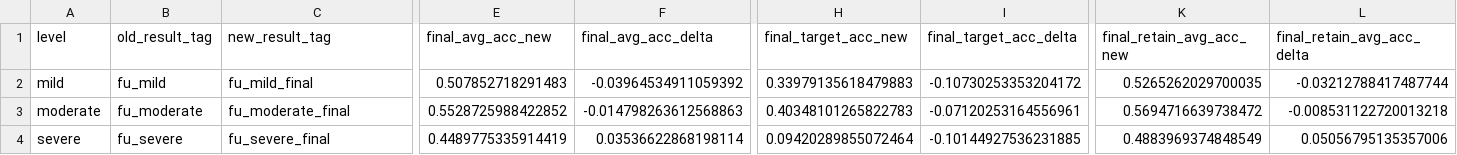
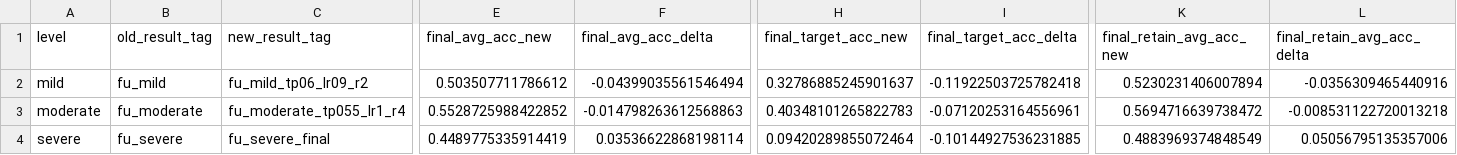
Before and after one commit to ZHOUYUJIE1/FU, a CSV file: system/heterogeneity_runs/Cifar10_FedAvg_fu_final_delta.csv, drawn as a sheet; only a part is shown, gaps mark what is left out; the diff names each change by its address in the sheet, - before the commit and + after, or states it on an @@ line.

```diff
--- a/system/heterogeneity_runs/Cifar10_FedAvg_fu_final_delta.csv
+++ b/system/heterogeneity_runs/Cifar10_FedAvg_fu_final_delta.csv
-C2 (new_result_tag): fu_mild_final
+C2 (new_result_tag): fu_mild_tp06_lr09_r2
-E2 (final_avg_acc_new): 0.507852718291483
+E2 (final_avg_acc_new): 0.503507711786612
-F2 (final_avg_acc_delta): -0.03964534911059392
+F2 (final_avg_acc_delta): -0.04399035561546494
-H2 (final_target_acc_new): 0.33979135618479883
+H2 (final_target_acc_new): 0.32786885245901637
-I2 (final_target_acc_delta): -0.10730253353204172
+I2 (final_target_acc_delta): -0.11922503725782418
-K2 (final_retain_avg_acc_new): 0.5265262029700035
+K2 (final_retain_avg_acc_new): 0.5230231406007894
-L2 (final_retain_avg_acc_delta): -0.03212788417487744
+L2 (final_retain_avg_acc_delta): -0.0356309465440916
-C3 (new_result_tag): fu_moderate_final
+C3 (new_result_tag): fu_moderate_tp055_lr1_r4
```
Also changed, not shown: system/heterogeneity_runs/Cifar10_FedAvg_heterogeneity_summary_final.csv, 45 other files.
